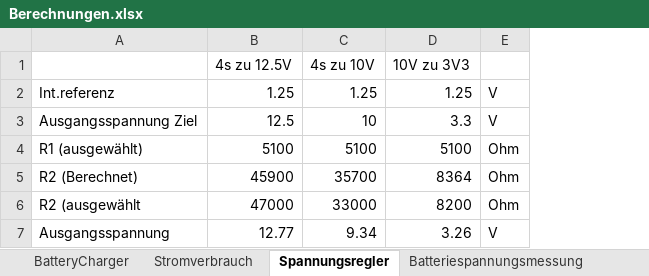
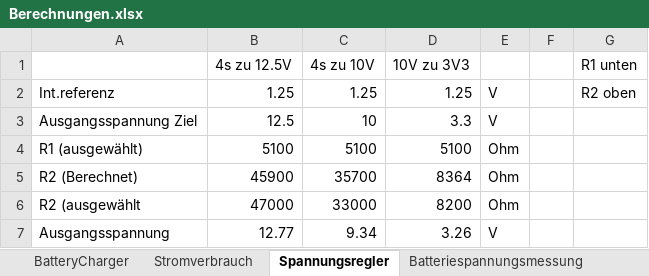
Before and after one commit to crispycookies/watchPLB, an Excel workbook: Berechnungen.xlsx, sheet Spannungsregler, drawn as a sheet; values as stored, in another font and other column widths than the file's, no borders; the diff names each change by its address in the sheet, - before the commit and + after, or states it on an @@ line.

```diff
--- a/Berechnungen.xlsx (sheet Spannungsregler)
+++ b/Berechnungen.xlsx (sheet Spannungsregler)
+column F, empty
+column G (R1 unten), row 2: R2 oben
```
Also changed, not shown: 3 other files.
